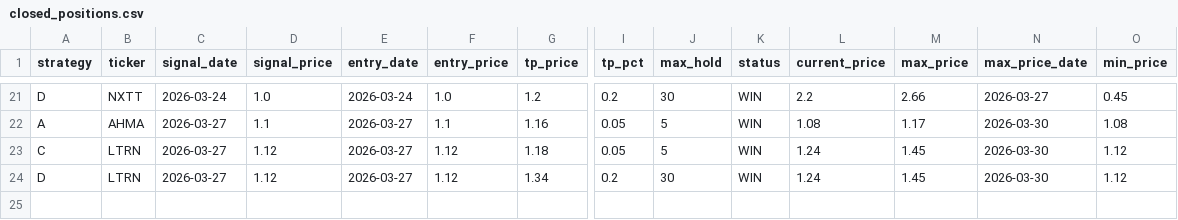
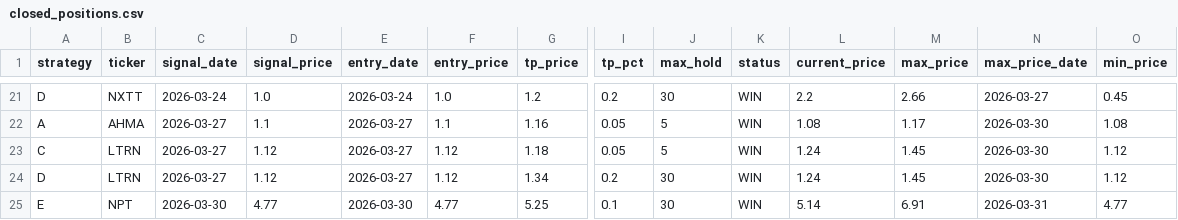
Before and after one commit to jayc950807/surge-scanner, a CSV file: data/closed_positions.csv, drawn as a sheet; only a part is shown, gaps mark what is left out; rows hold the shown columns only; the diff names each change by its address in the sheet, - before the commit and + after, or states it on an @@ line.

```diff
--- a/data/closed_positions.csv
+++ b/data/closed_positions.csv
+row 25: E | NPT | 2026-03-30 | 4.77 | 2026-03-30 | 4.77 | 5.25 | 0.1 | 30 | WIN | 5.14 | 6.91 | 2026-03-31 | 4.77
```
Also changed, not shown: data/history.csv, data/open_positions.csv, 3 other files.
